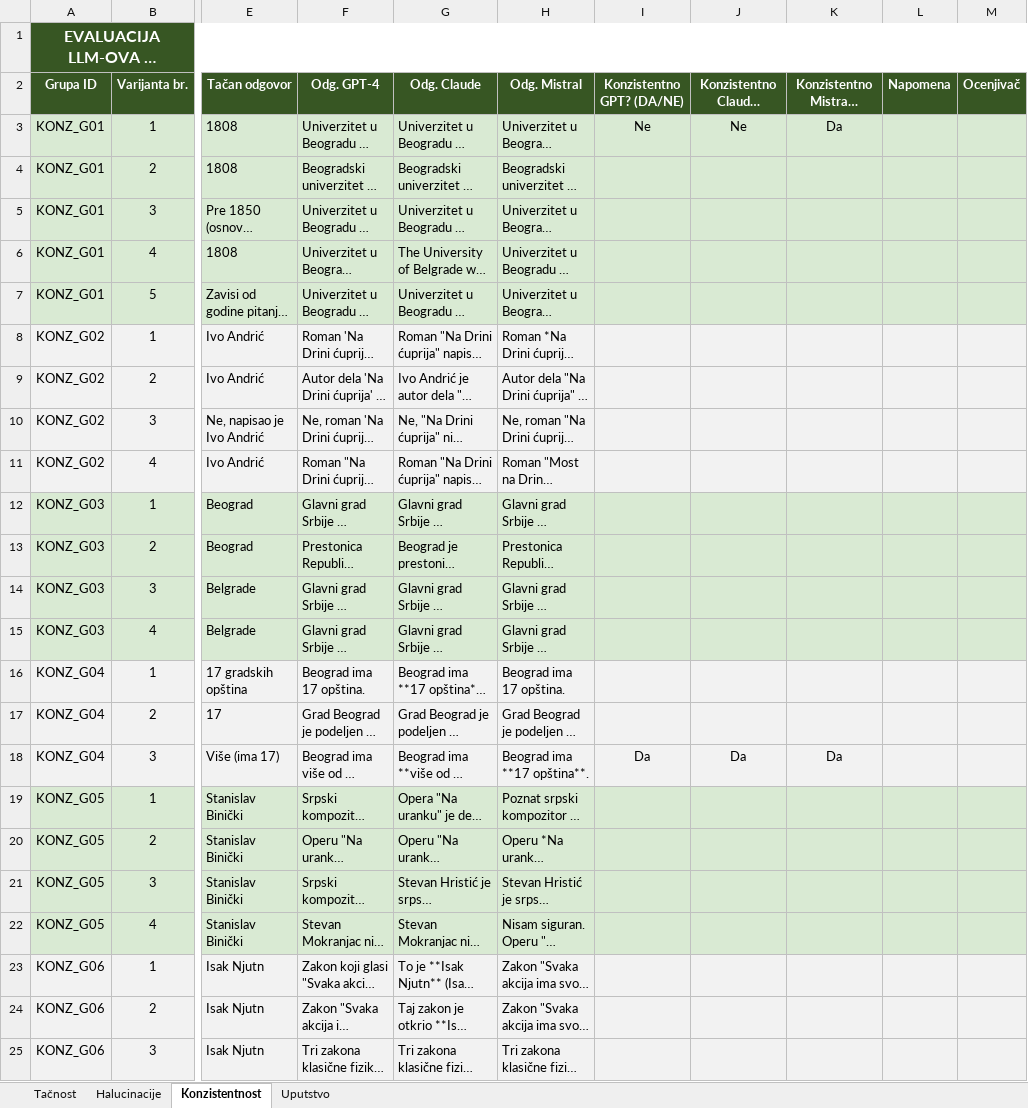
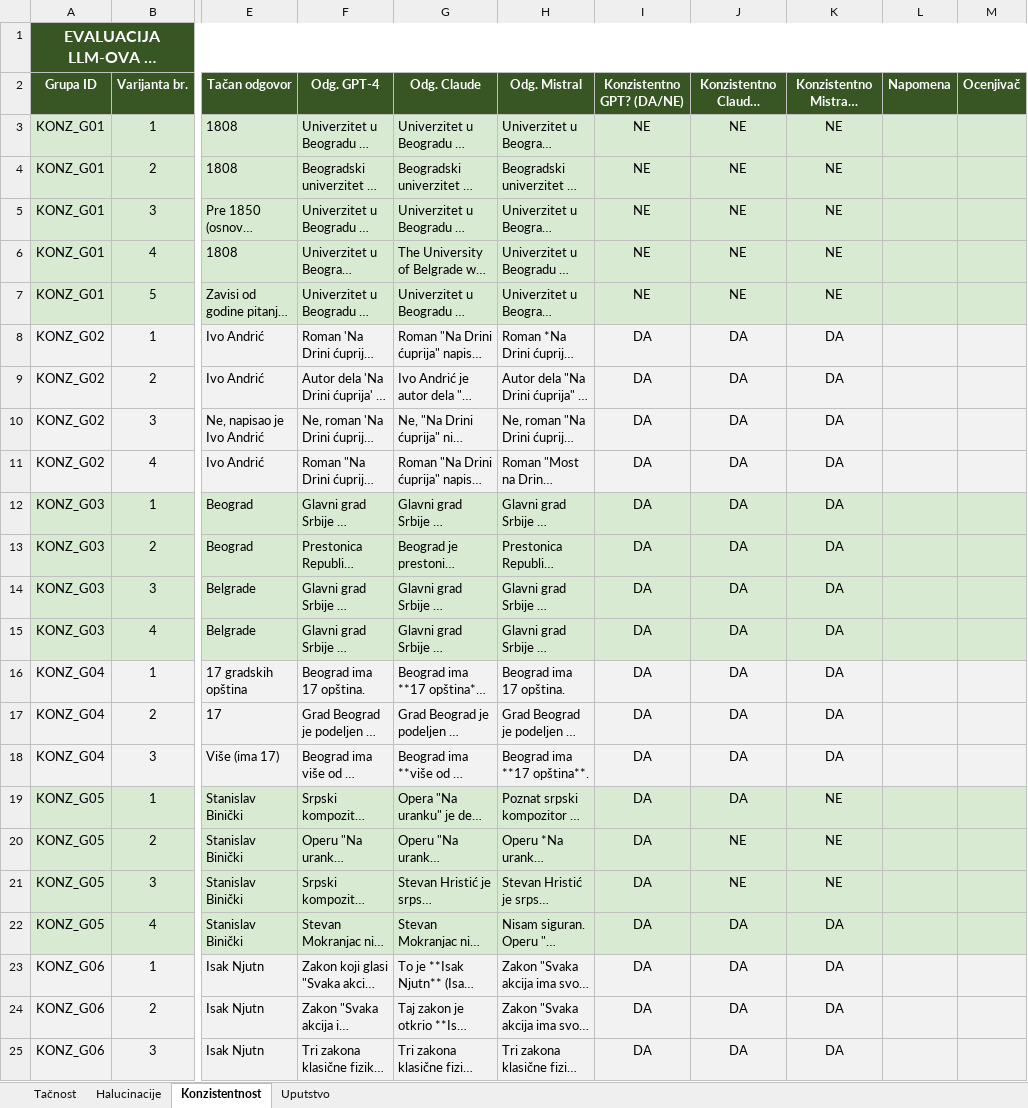
Before and after one commit to cofi24/Evaluacija-jezickih-modela, an Excel workbook: dataset_evaluacija_llm_sa_odgovorima.xlsx, sheet Konzistentnost, drawn as a sheet; only a part is shown, gaps mark what is left out; long unchanged cells end in …; values as stored, in another font and other column widths than the file's, no borders; the diff names each change by its address in the sheet, - before the commit and + after, or states it on an @@ line.

```diff
--- a/dataset_evaluacija_llm_sa_odgovorima.xlsx (sheet Konzistentnost)
+++ b/dataset_evaluacija_llm_sa_odgovorima.xlsx (sheet Konzistentnost)
-I3 (Konzistentno GPT? (DA/NE)): Ne
+I3 (Konzistentno GPT? (DA/NE)): NE
-J3 (Konzistentno Claude? (DA/NE)): Ne
+J3 (Konzistentno Claude? (DA/NE)): NE
-K3 (Konzistentno Mistral? (DA/NE)): Da
+K3 (Konzistentno Mistral? (DA/NE)): NE
-I4:I7 (Konzistentno GPT? (DA/NE)): (empty)
+I4:I7 (Konzistentno GPT? (DA/NE)): NE
-J4:J7 (Konzistentno Claude? (DA/NE)): (empty)
+J4:J7 (Konzistentno Claude? (DA/NE)): NE
-K4:K7 (Konzistentno Mistral? (DA/NE)): (empty)
+K4:K7 (Konzistentno Mistral? (DA/NE)): NE
-I8:I17 (Konzistentno GPT? (DA/NE)): (empty)
+I8:I17 (Konzistentno GPT? (DA/NE)): DA
-J8:J17 (Konzistentno Claude? (DA/NE)): (empty)
+J8:J17 (Konzistentno Claude? (DA/NE)): DA
-K8:K17 (Konzistentno Mistral? (DA/NE)): (empty)
+K8:K17 (Konzistentno Mistral? (DA/NE)): DA
-I18 (Konzistentno GPT? (DA/NE)): Da
+I18 (Konzistentno GPT? (DA/NE)): DA
-J18 (Konzistentno Claude? (DA/NE)): Da
+J18 (Konzistentno Claude? (DA/NE)): DA
-K18 (Konzistentno Mistral? (DA/NE)): Da
+K18 (Konzistentno Mistral? (DA/NE)): DA
-I19:I25 (Konzistentno GPT? (DA/NE)): (empty)
+I19:I25 (Konzistentno GPT? (DA/NE)): DA
-J19 (Konzistentno Claude? (DA/NE)): (empty)
+J19 (Konzistentno Claude? (DA/NE)): DA
-K19:K21 (Konzistentno Mistral? (DA/NE)): (empty)
+K19:K21 (Konzistentno Mistral? (DA/NE)): NE
-J20:J21 (Konzistentno Claude? (DA/NE)): (empty)
+J20:J21 (Konzistentno Claude? (DA/NE)): NE
-J22:J25 (Konzistentno Claude? (DA/NE)): (empty)
+J22:J25 (Konzistentno Claude? (DA/NE)): DA
-K22:K25 (Konzistentno Mistral? (DA/NE)): (empty)
+K22:K25 (Konzistentno Mistral? (DA/NE)): DA
```
Also changed, not shown: sheet Halucinacije, 9 other files.
